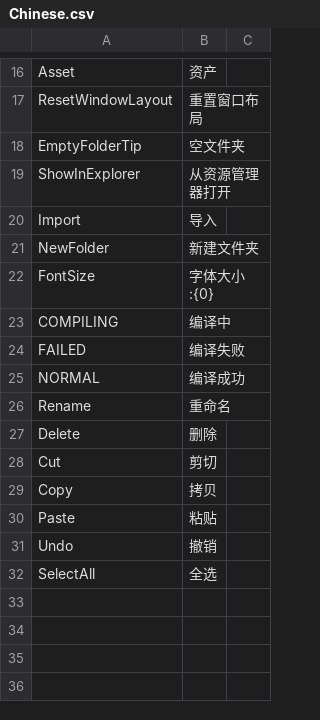
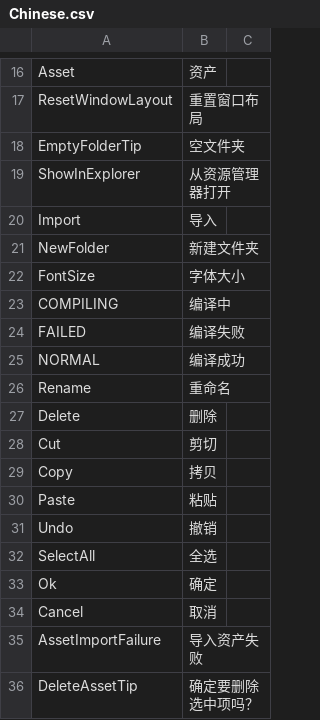
Before and after one commit to ShaderHelper/ShaderHelper, a CSV file: Resource/Localization/Chinese.csv, drawn as a sheet; only a part is shown, gaps mark what is left out.

Commit message:
Localization

```diff
--- a/Resource/Localization/Chinese.csv
+++ b/Resource/Localization/Chinese.csv
@@ -21,3 +21,3 @@ Import,导入,
 NewFolder,新建文件夹,
-FontSize,字体大小:{0},
+FontSize,字体大小,
 COMPILING,编译中,
@@ -32 +32,5 @@ Undo,撤销,
 SelectAll,全选,
+Ok,确定,
+Cancel,取消,
+AssetImportFailure,导入资产失败,
+DeleteAssetTip,确定要删除选中项吗？,
```
Also changed, not shown: Resource/Localization/English.csv, 17 other files.
